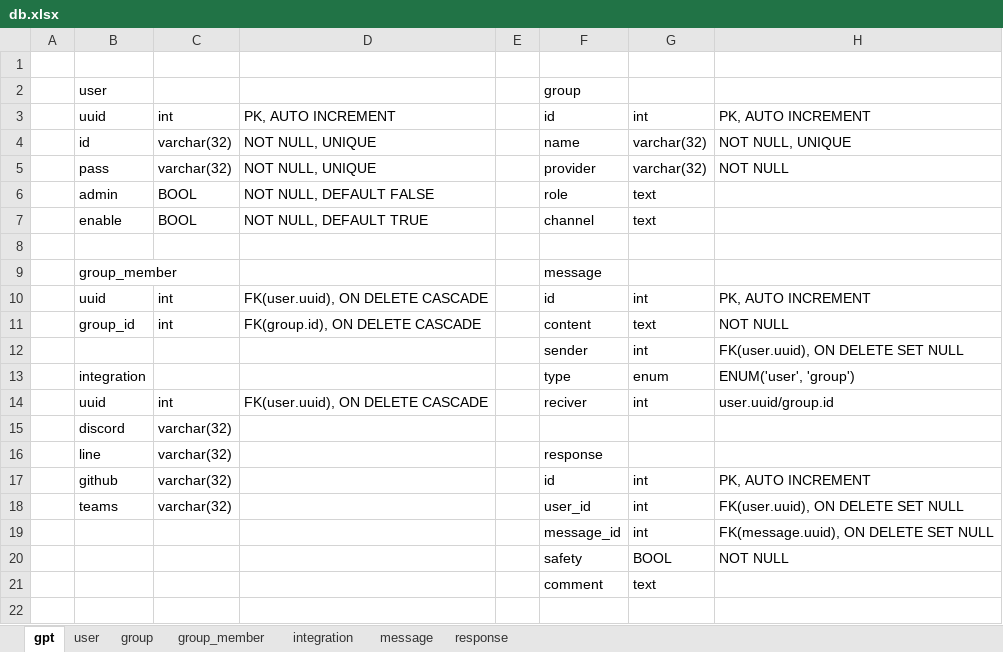
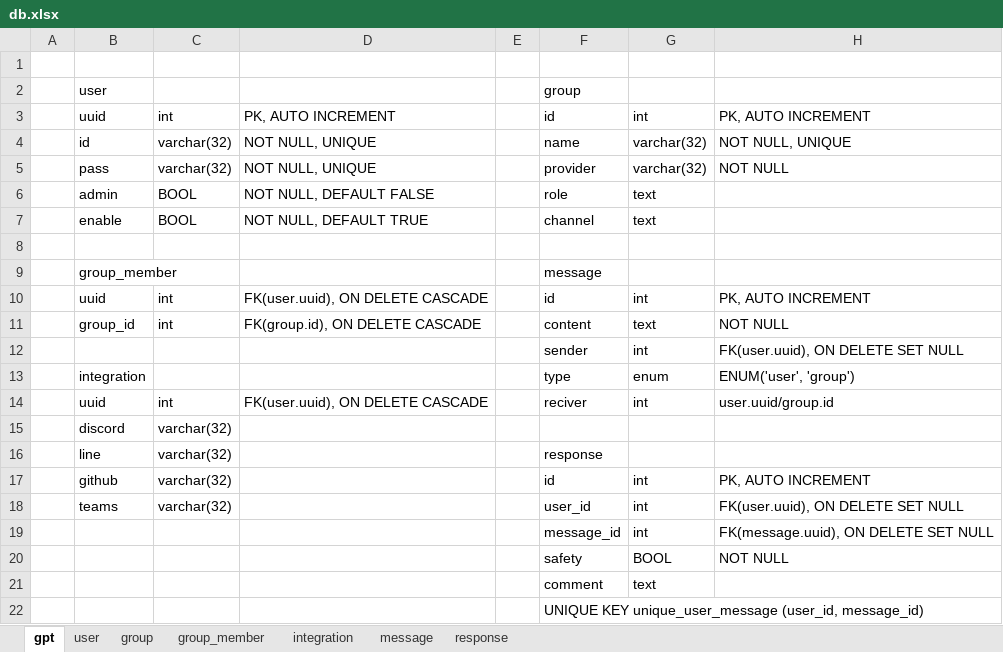
Before and after one commit to PrivateEyeZero/GraduationResearch, an Excel workbook: db.xlsx, sheet gpt, drawn as a sheet; values as stored, in another font and other column widths than the file's, no borders; the diff names each change by its address in the sheet, - before the commit and + after, or states it on an @@ line.

Commit message:
change

```diff
--- a/db.xlsx (sheet gpt)
+++ b/db.xlsx (sheet gpt)
+row 22:  |  |  |  |  | UNIQUE KEY unique_user_message (user_id, message_id)
```
